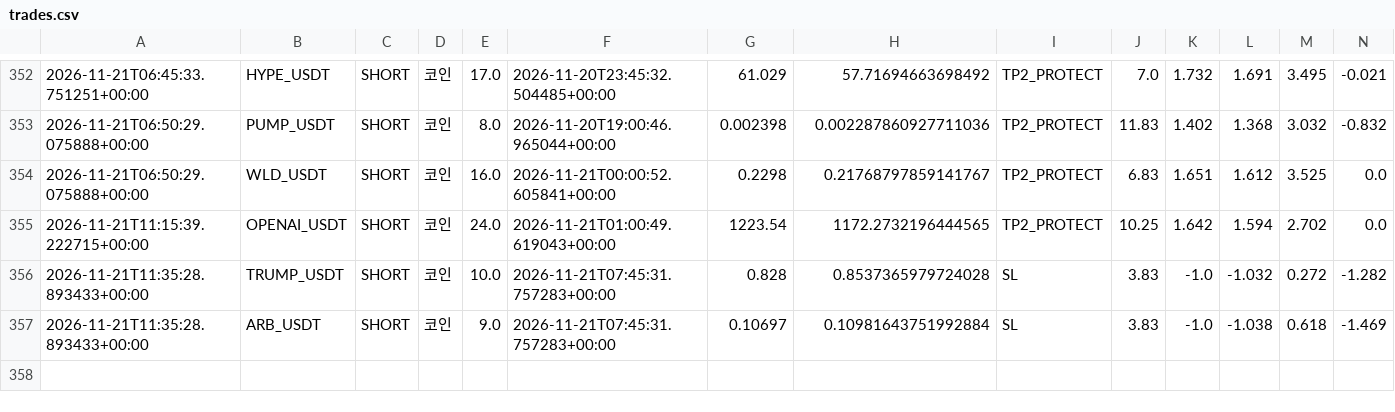
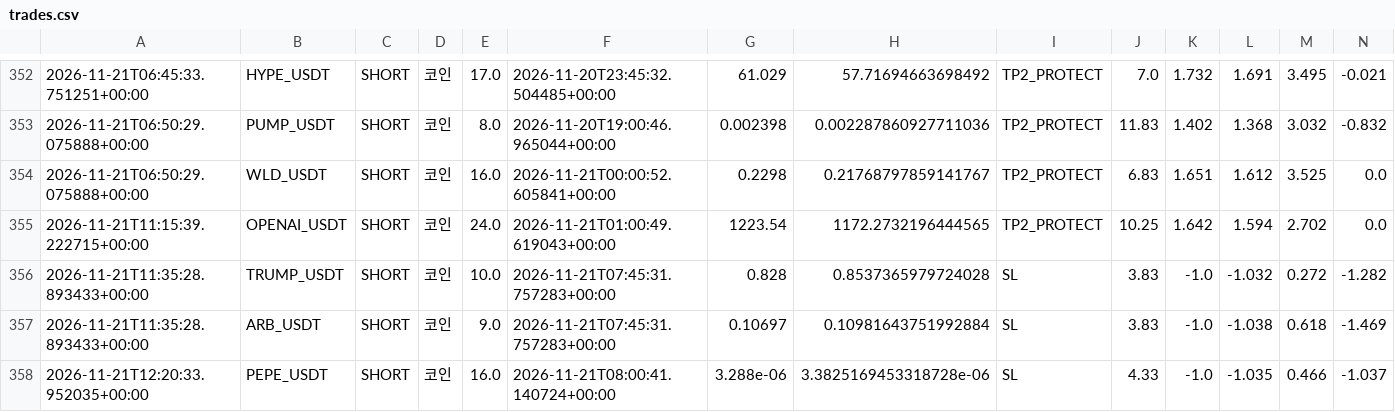
Before and after one commit to wjdtks255-lgtm/Gateio_signal, a CSV file: trades.csv, drawn as a sheet; only a part is shown, gaps mark what is left out; rows hold the shown columns only; the diff names each change by its address in the sheet, - before the commit and + after, or states it on an @@ line.

```diff
--- a/trades.csv
+++ b/trades.csv
+row 358: 2026-11-21T12:20:33.952035+00:00 | PEPE_USDT | SHORT | 코인 | 16.0 | 2026-11-21T08:00:41.140724+00:00 | 3.288e-06 | 3.3825169453318728e-06 | SL | 4.33 | -1.0 | -1.035 | 0.466 | -1.037
```
Also changed, not shown: ai_trades.csv, trades_audit.csv, 1 other file.
